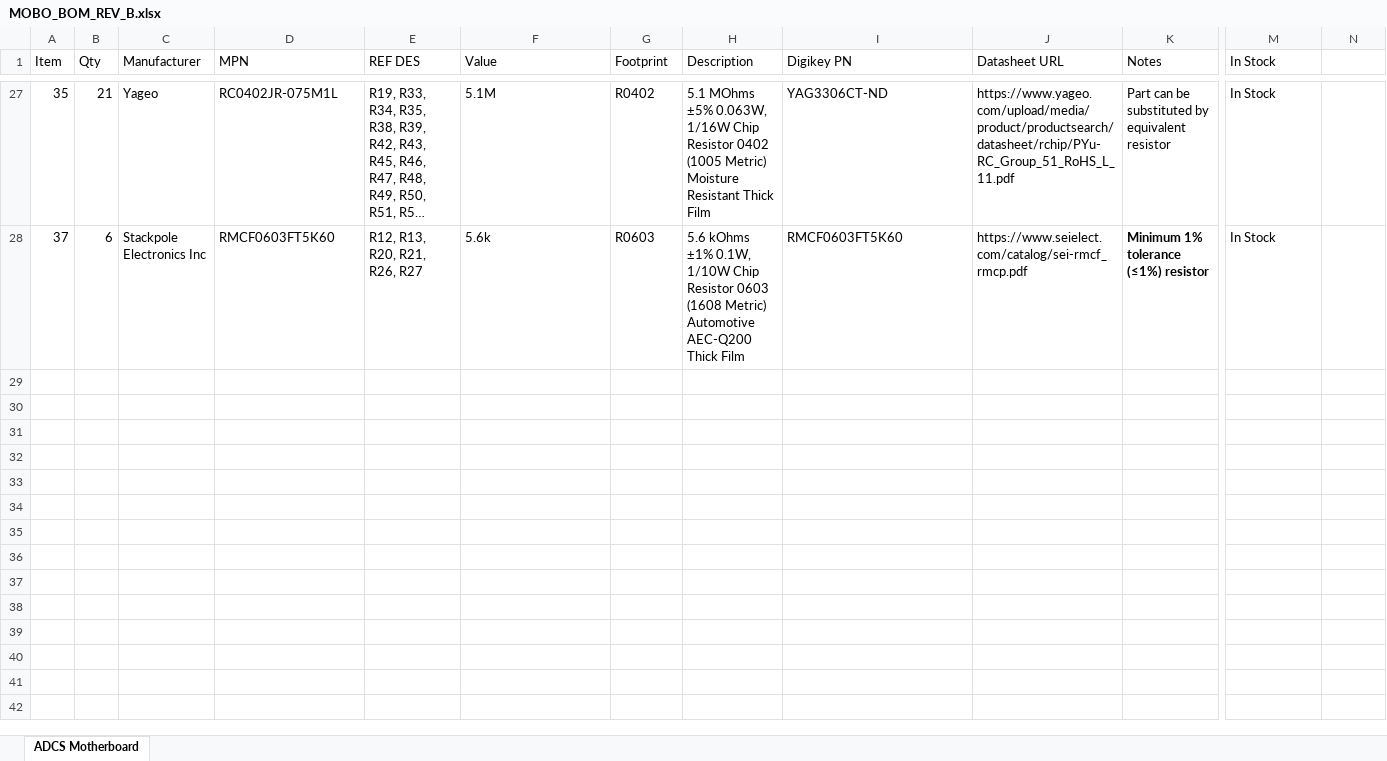
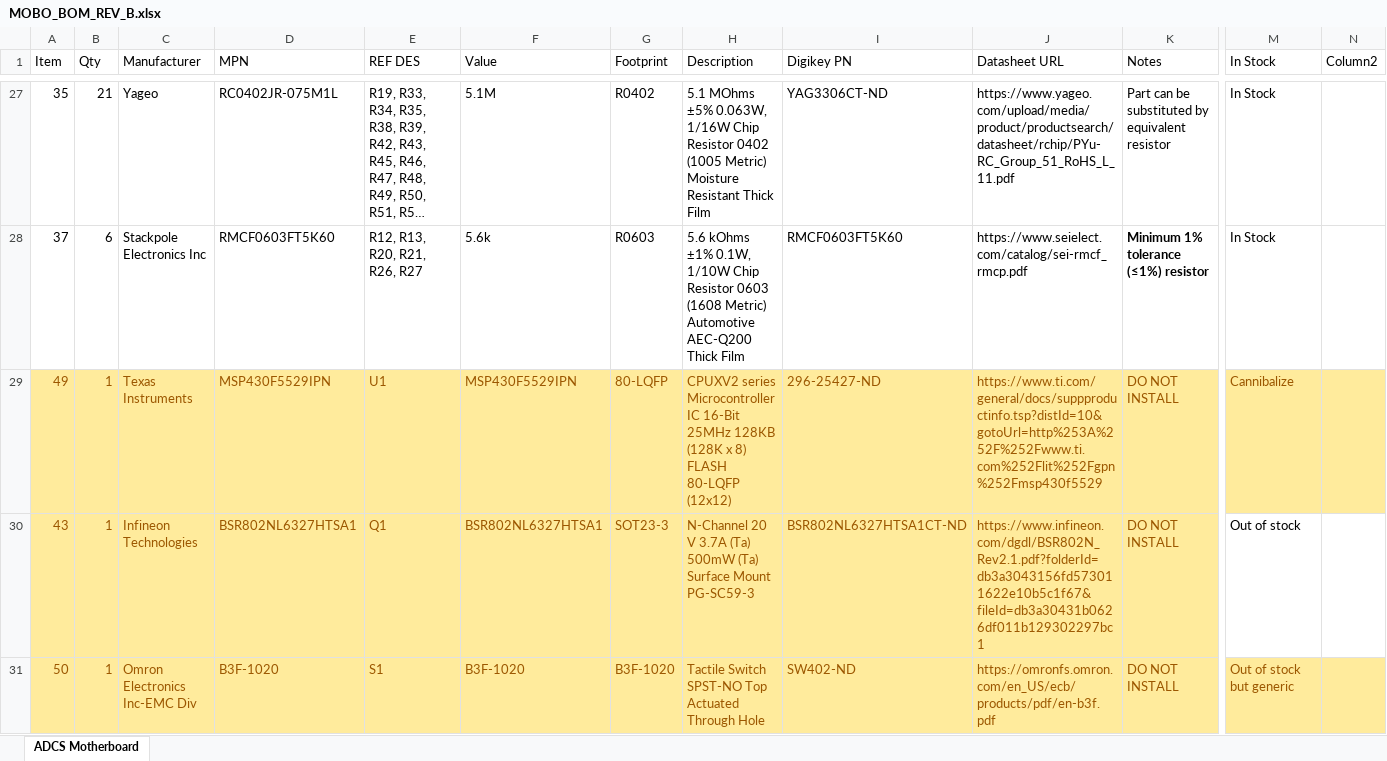
Before and after one commit to DalhousieSpaceSystemsLab/CubeSat-ADCS-Hardware, an Excel workbook: manufacturing/BOMs/MOBO_BOM_REV_B.xlsx, sheet ADCS Motherboard, drawn as a sheet; only a part is shown, gaps mark what is left out; long unchanged cells end in …; values as stored, in another font and other column widths than the file's, no borders; table styles not drawn; rows hold the shown columns only; the diff covers the shown part only; the diff names each change by its address in the sheet, - before the commit and + after, or states it on an @@ line.

```diff
--- a/manufacturing/BOMs/MOBO_BOM_REV_B.xlsx (sheet ADCS Motherboard)
+++ b/manufacturing/BOMs/MOBO_BOM_REV_B.xlsx (sheet ADCS Motherboard)
-N1: (empty)
+N1: Column2
+row 29: 49 | 1 | Texas Instruments | MSP430F5529IPN | U1 | MSP430F5529IPN | 80-LQFP | CPUXV2 series Microcontroller IC 16-Bit 25MHz 128KB (128K x 8) FLASH 80-LQFP (12x12) | 296-25427-ND | https://www.ti.com/general/docs/suppproductinfo.tsp?distId=10&gotoUrl=http%253A%252F%252Fwww.ti.com%252Flit%252Fgpn%252Fmsp430f5529 | DO NOT INSTALL | Cannibalize
+row 30: 43 | 1 | Infineon Technologies | BSR802NL6327HTSA1 | Q1 | BSR802NL6327HTSA1 | SOT23-3 | N-Channel 20 V 3.7A (Ta) 500mW (Ta) Surface Mount PG-SC59-3 | BSR802NL6327HTSA1CT-ND | https://www.infineon.com/dgdl/BSR802N_Rev2.1.pdf?folderId=db3a3043156fd573011622e10b5c1f67&fileId=db3a30431b0626df011b129302297bc1 | DO NOT INSTALL | Out of stock
+row 31: 50 | 1 | Omron Electronics Inc-EMC Div | B3F-1020 | S1 | B3F-1020 | B3F-1020 | Tactile Switch SPST-NO Top Actuated Through Hole | SW402-ND | https://omronfs.omron.com/en_US/ecb/products/pdf/en-b3f.pdf | DO NOT INSTALL | Out of stock but generic
```
Also changed, not shown: 6 added rows elsewhere in this sheet, manufacturing/BOMs/ACT_BRD_BOM_REV_B.xlsx, manufacturing/BOMs/Z+_SUN_BOM_REV_B.xlsx, 29 other files.
